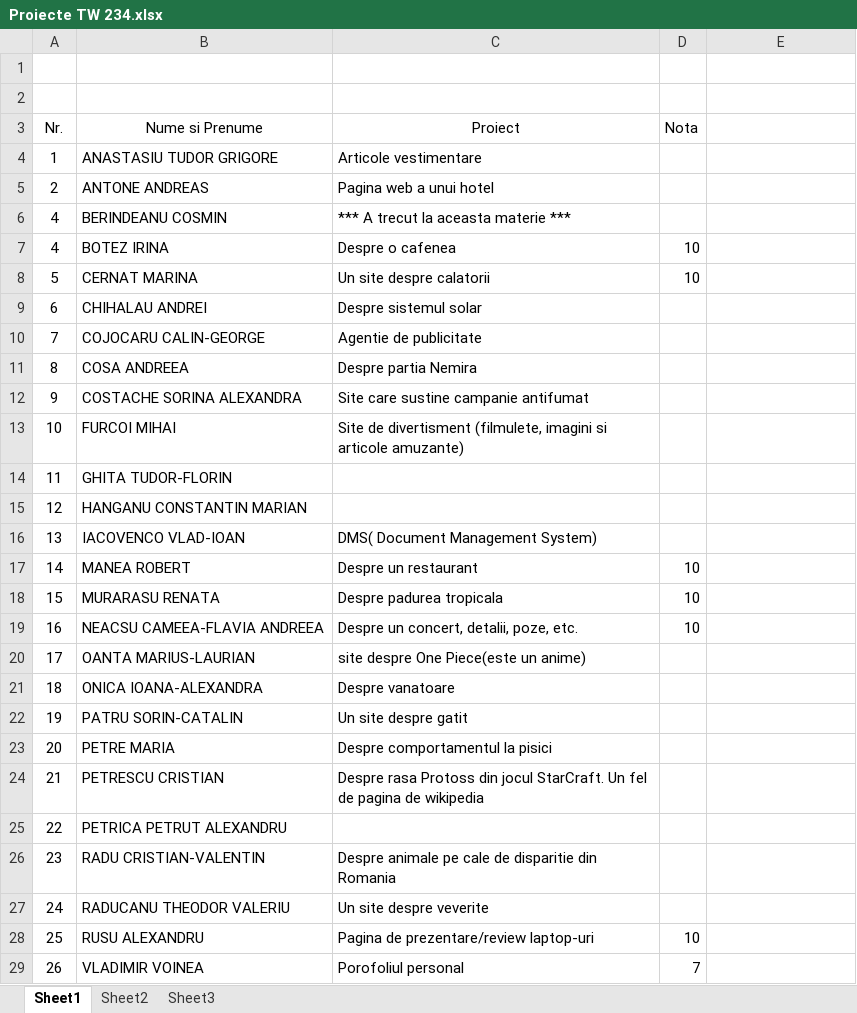
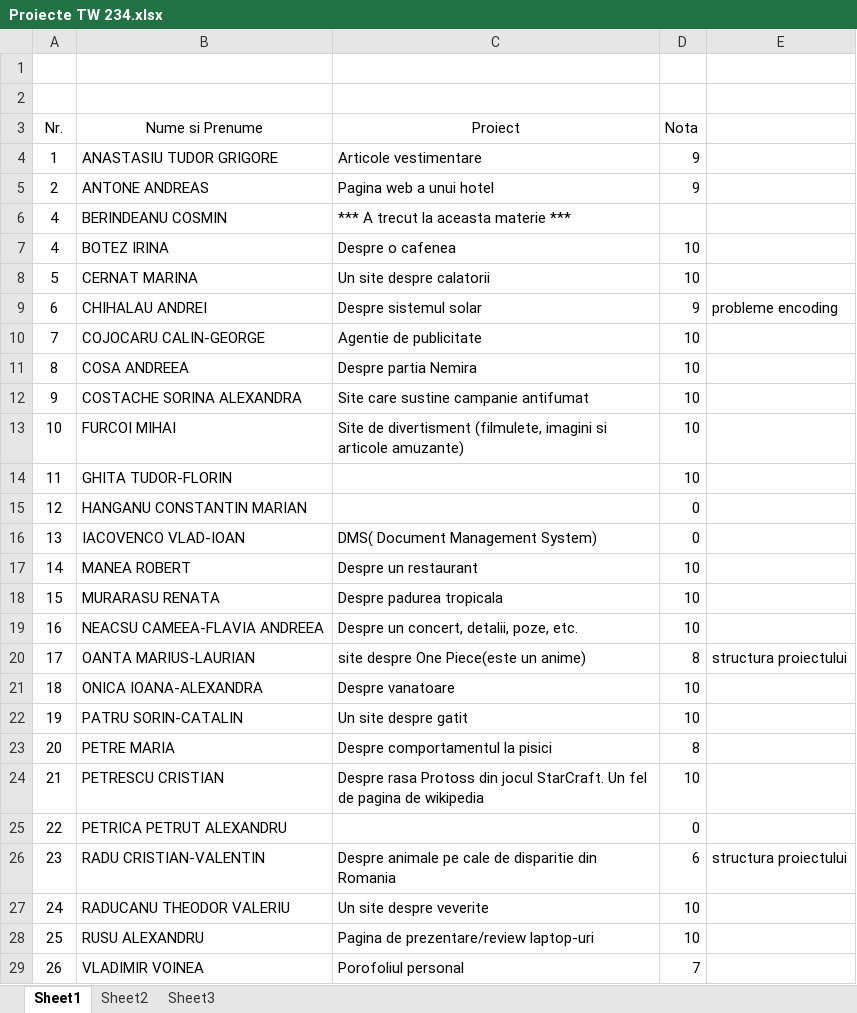
Before and after one commit to atguse/labs, an Excel workbook: Proiecte TW 234.xlsx, sheet Sheet1, drawn as a sheet; only a part is shown; values as stored, in another font and other column widths than the file's, no borders; the diff covers the shown part only; the diff names each change by its address in the sheet, - before the commit and + after, or states it on an @@ line.

Commit message:
[note] proiect 1

```diff
--- a/Proiecte TW 234.xlsx (sheet Sheet1)
+++ b/Proiecte TW 234.xlsx (sheet Sheet1)
-D4:D5 (Nota): (empty)
+D4:D5 (Nota): 9
-D9 (Nota): (empty)
+D9 (Nota): 9
-E9: (empty)
+E9: probleme encoding
-D10:D14 (Nota): (empty)
+D10:D14 (Nota): 10
-D15:D16 (Nota): (empty)
+D15:D16 (Nota): 0
-D20 (Nota): (empty)
+D20 (Nota): 8
-E20: (empty)
+E20: structura proiectului
-D21:D22 (Nota): (empty)
+D21:D22 (Nota): 10
-D23 (Nota): (empty)
+D23 (Nota): 8
-D24 (Nota): (empty)
+D24 (Nota): 10
-D25 (Nota): (empty)
+D25 (Nota): 0
-D26 (Nota): (empty)
+D26 (Nota): 6
-E26: (empty)
+E26: structura proiectului
-D27 (Nota): (empty)
+D27 (Nota): 10
```
Also changed, not shown: 4 edited cells elsewhere in this sheet.
